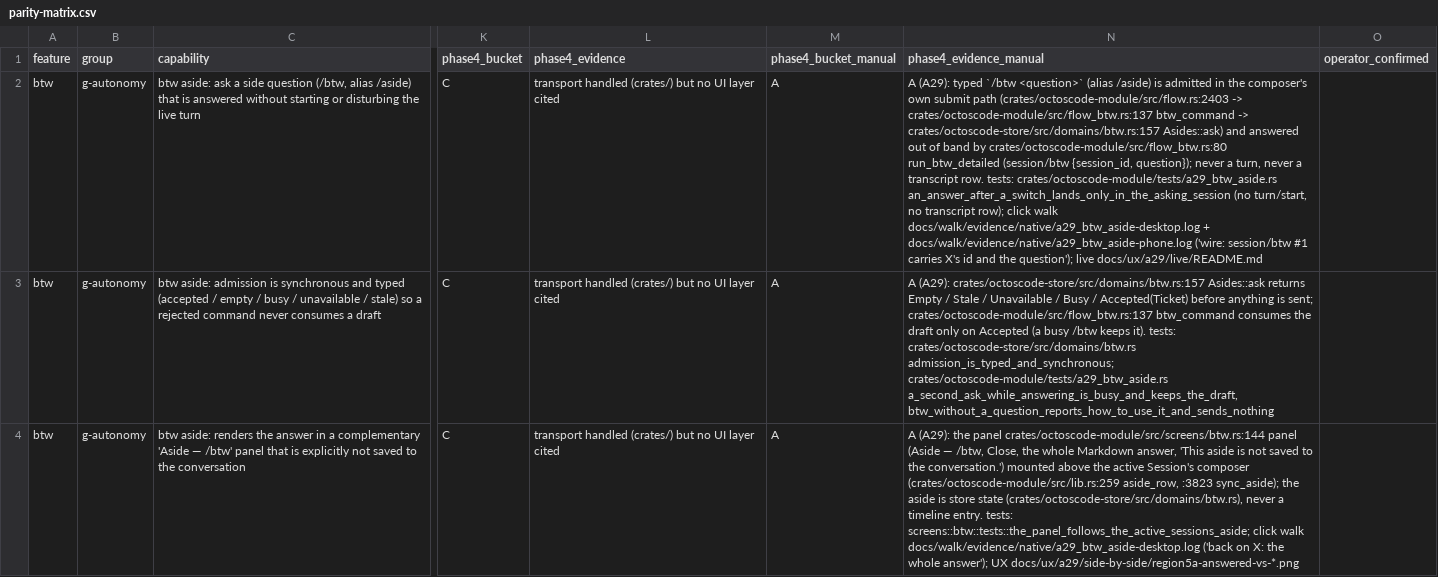
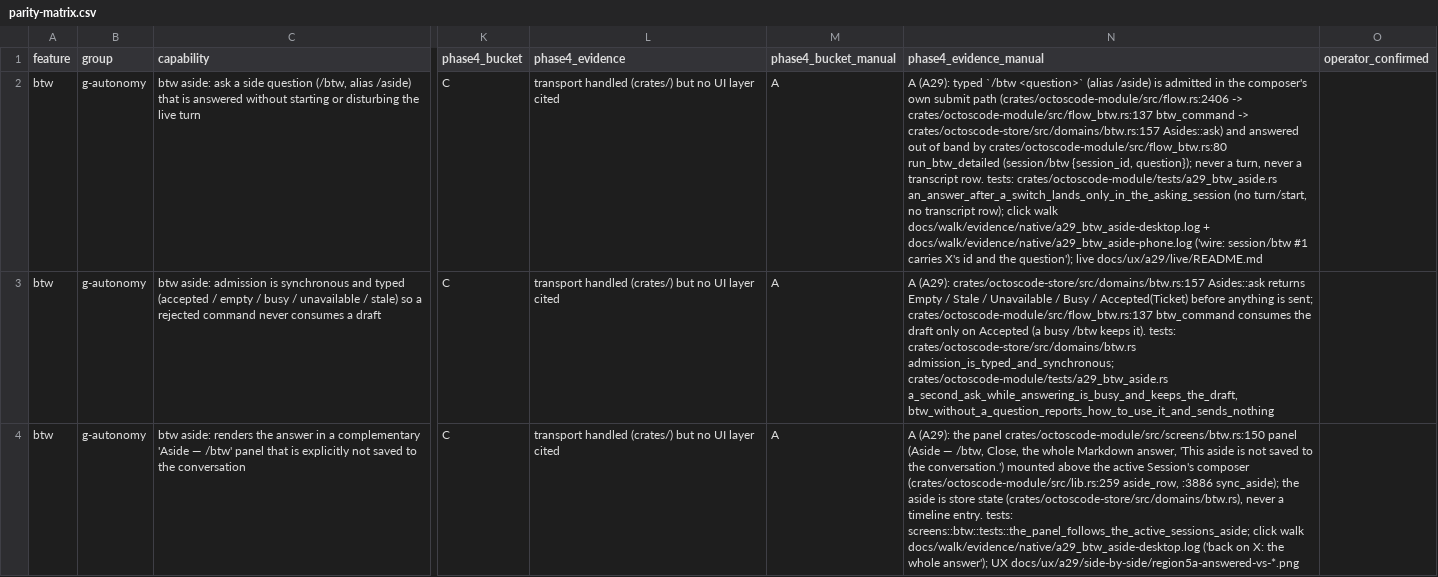
Before and after one commit to octos-org/octoscode-app, a CSV file: docs/parity-matrix.csv, drawn as a sheet; only a part is shown, gaps mark what is left out; the diff covers the shown part only; the diff names each change by its address in the sheet, - before the commit and + after, or states it on an @@ line.

```diff
--- a/docs/parity-matrix.csv
+++ b/docs/parity-matrix.csv
-N2 (phase4_evidence_manual): …submit path (crates/octoscode-module/src/flow.rs:2403 -> crates/octoscode-module/src/flow_btw.rs:137…
+N2 (phase4_evidence_manual): …submit path (crates/octoscode-module/src/flow.rs:2406 -> crates/octoscode-module/src/flow_btw.rs:137…
-N4 (phase4_evidence_manual): …the panel crates/octoscode-module/src/screens/btw.rs:144 panel (Aside — /btw, Close, the whole Markdown answer, 'This aside is not saved to the conversation.') mounted above the active Session's composer (crates/octoscode-module/src/lib.rs:259 aside_row, :3823 sync_aside); the…
+N4 (phase4_evidence_manual): …the panel crates/octoscode-module/src/screens/btw.rs:150 panel (Aside — /btw, Close, the whole Markdown answer, 'This aside is not saved to the conversation.') mounted above the active Session's composer (crates/octoscode-module/src/lib.rs:259 aside_row, :3886 sync_aside); the…
```
Also changed, not shown: 2 edited cells elsewhere in this file.
